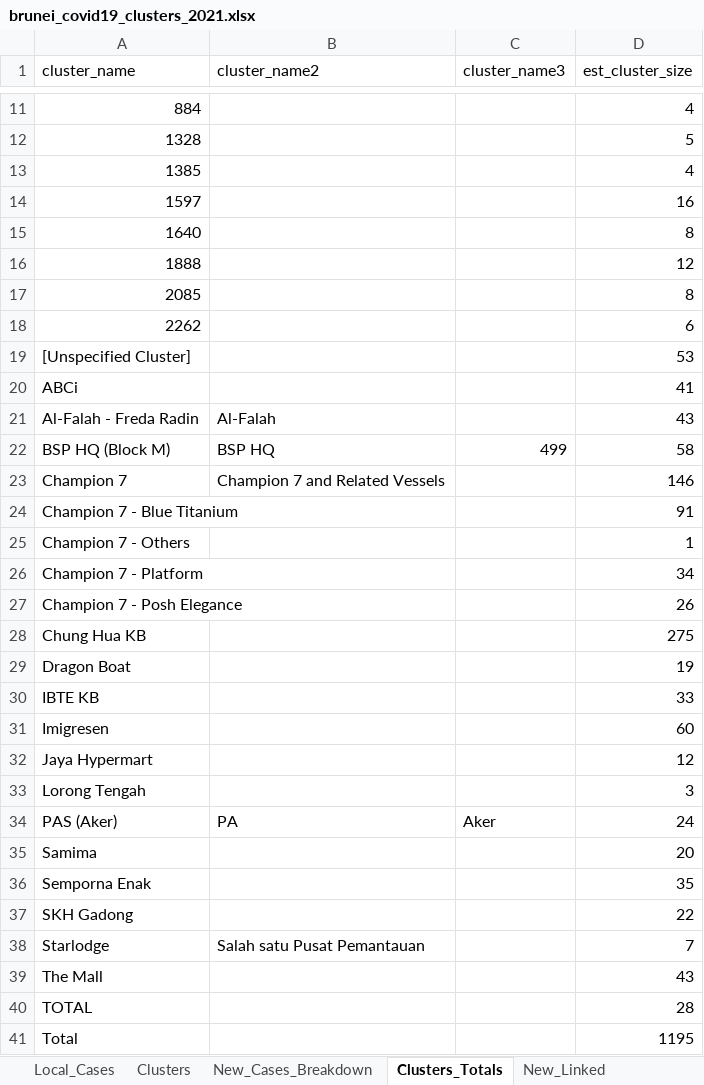
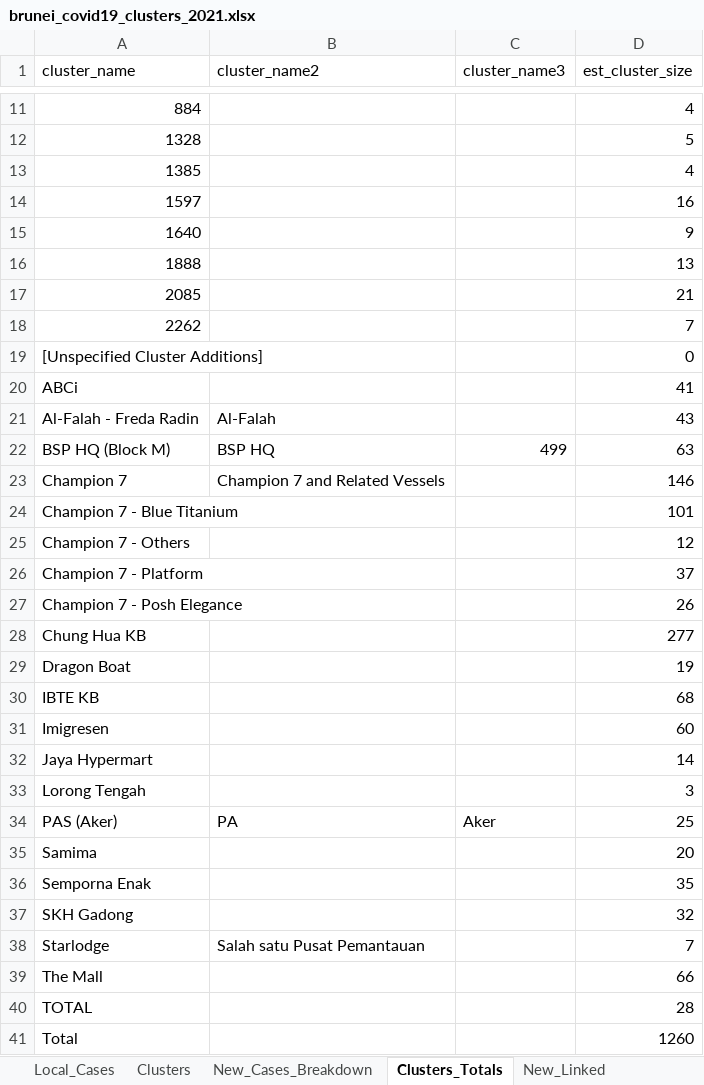
Before and after one commit to openbrunei/brunei-covid19-clusters, an Excel workbook: brunei_covid19_clusters_2021.xlsx, sheet Clusters_Totals, drawn as a sheet; only a part is shown, gaps mark what is left out; values as stored, in another font and other column widths than the file's, no borders; table styles not drawn; removed rows and columns are numbered as before the commit, all else as after; the diff names each change by its address in the sheet, - before the commit and + after, or states it on an @@ line.

```diff
--- a/brunei_covid19_clusters_2021.xlsx (sheet Clusters_Totals)
+++ b/brunei_covid19_clusters_2021.xlsx (sheet Clusters_Totals)
-D15 (est_cluster_size): 8
+D15 (est_cluster_size): 9
-D16 (est_cluster_size): 12
+D16 (est_cluster_size): 13
-D17 (est_cluster_size): 8
+D17 (est_cluster_size): 21
-D18 (est_cluster_size): 6
+D18 (est_cluster_size): 7
-row 19: [Unspecified Cluster] |  |  | 53
+row 19: [Unspecified Cluster Additions] |  |  | 0
-D22 (est_cluster_size): 58
+D22 (est_cluster_size): 63
-D24 (est_cluster_size): 91
+D24 (est_cluster_size): 101
-D25 (est_cluster_size): 1
+D25 (est_cluster_size): 12
-D26 (est_cluster_size): 34
+D26 (est_cluster_size): 37
-D28 (est_cluster_size): 275
+D28 (est_cluster_size): 277
-D30 (est_cluster_size): 33
+D30 (est_cluster_size): 68
-D32 (est_cluster_size): 12
+D32 (est_cluster_size): 14
-D34 (est_cluster_size): 24
+D34 (est_cluster_size): 25
-D37 (est_cluster_size): 22
+D37 (est_cluster_size): 32
-D39 (est_cluster_size): 43
+D39 (est_cluster_size): 66
-D41 (est_cluster_size): 1195
+D41 (est_cluster_size): 1260
```
Also changed, not shown: sheet Clusters, sheet New_Linked, sheet New_Cases_Breakdown, sheet Local_Cases, formulas that keep their value, 4 other files.
